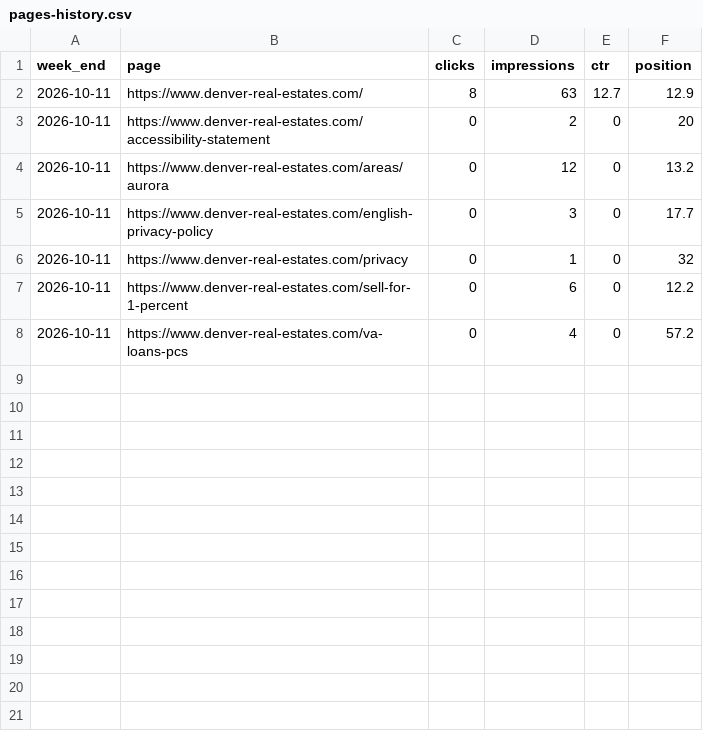
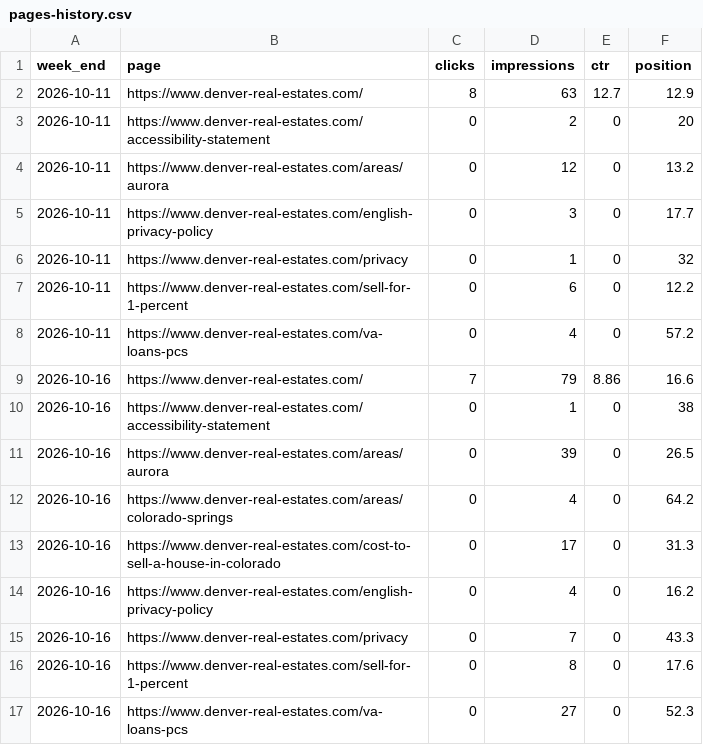
Before and after one commit to Bafitos/tamila-site, a CSV file: seo-data/pages-history.csv, drawn as a sheet; the diff names each change by its address in the sheet, - before the commit and + after, or states it on an @@ line.

```diff
--- a/seo-data/pages-history.csv
+++ b/seo-data/pages-history.csv
+row 9: 2026-10-16 | https://www.denver-real-estates.com/ | 7 | 79 | 8.86 | 16.6
+row 10: 2026-10-16 | https://www.denver-real-estates.com/accessibility-statement | 0 | 1 | 0 | 38
+row 11: 2026-10-16 | https://www.denver-real-estates.com/areas/aurora | 0 | 39 | 0 | 26.5
+row 12: 2026-10-16 | https://www.denver-real-estates.com/areas/colorado-springs | 0 | 4 | 0 | 64.2
+row 13: 2026-10-16 | https://www.denver-real-estates.com/cost-to-sell-a-house-in-colorado | 0 | 17 | 0 | 31.3
+row 14: 2026-10-16 | https://www.denver-real-estates.com/english-privacy-policy | 0 | 4 | 0 | 16.2
+row 15: 2026-10-16 | https://www.denver-real-estates.com/privacy | 0 | 7 | 0 | 43.3
+row 16: 2026-10-16 | https://www.denver-real-estates.com/sell-for-1-percent | 0 | 8 | 0 | 17.6
+row 17: 2026-10-16 | https://www.denver-real-estates.com/va-loans-pcs | 0 | 27 | 0 | 52.3
```
Also changed, not shown: seo-data/daily.csv, seo-data/queries-history.csv, 1 other file.
